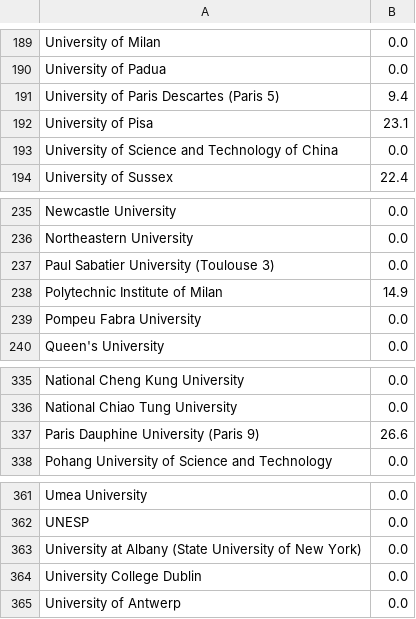
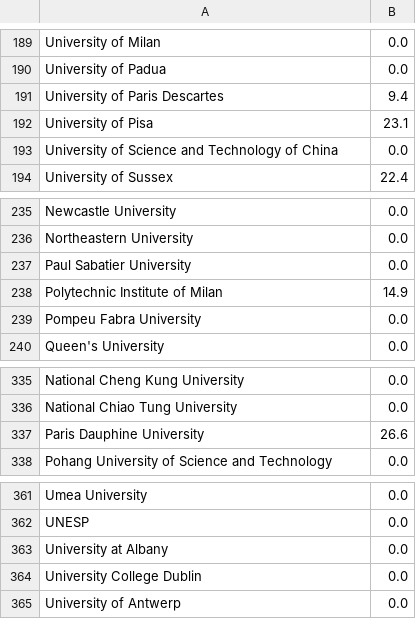
Before and after one commit to warreee/knowledgeandtheweb, a CSV file: project/data/rankings.csv, drawn as a sheet; only a part is shown, gaps mark what is left out; the diff covers the shown part only; the diff names each change by its address in the sheet, - before the commit and + after, or states it on an @@ line.

Commit message:
Rankings (remove brackets) Mergedata

```diff
--- a/project/data/rankings.csv
+++ b/project/data/rankings.csv
-A191: University of Paris Descartes (Paris 5)
+A191: University of Paris Descartes
-A237: Paul Sabatier University (Toulouse 3)
+A237: Paul Sabatier University
-A337: Paris Dauphine University (Paris 9)
+A337: Paris Dauphine University
-A363: University at Albany (State University of New York)
+A363: University at Albany
```
Also changed, not shown: 6 edited cells elsewhere in this file, 2 other files.
